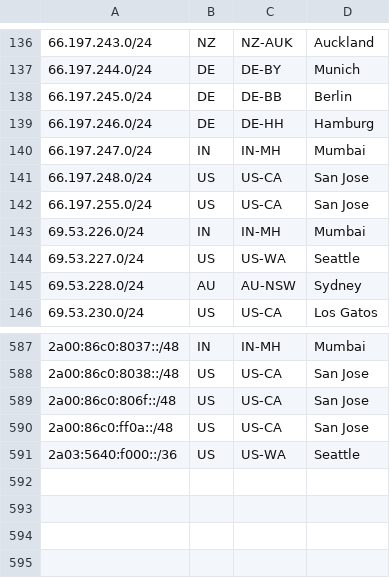
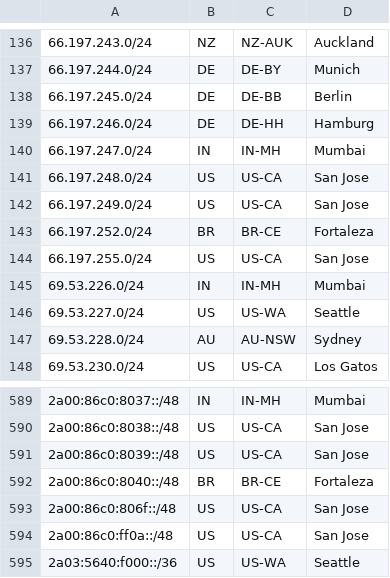
Before and after one commit to Netflix/nflx-geofeed, a CSV file: geofeed.csv, drawn as a sheet; only a part is shown, gaps mark what is left out; the diff names each change by its address in the sheet, - before the commit and + after, or states it on an @@ line.

Commit message:
Updates for 2026-04-17

```diff
--- a/geofeed.csv
+++ b/geofeed.csv
+row 142: 66.197.249.0/24 | US | US-CA | San Jose
+row 143: 66.197.252.0/24 | BR | BR-CE | Fortaleza
+row 591: 2a00:86c0:8039::/48 | US | US-CA | San Jose
+row 592: 2a00:86c0:8040::/48 | BR | BR-CE | Fortaleza
```
